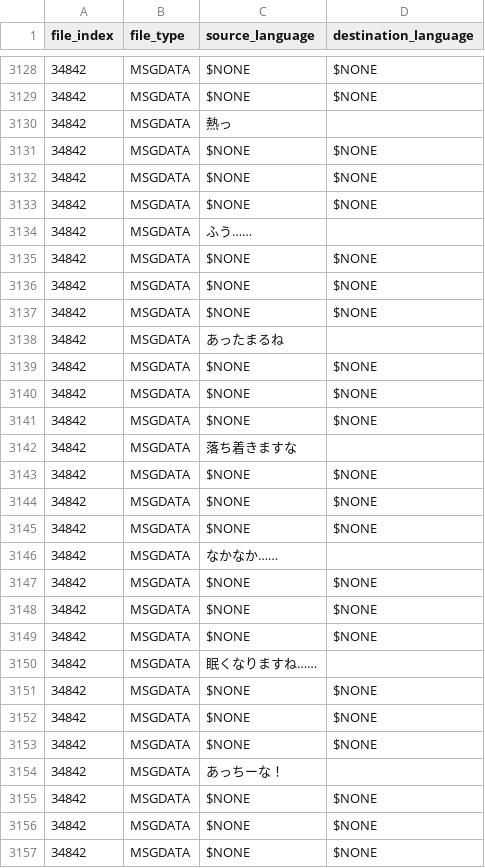
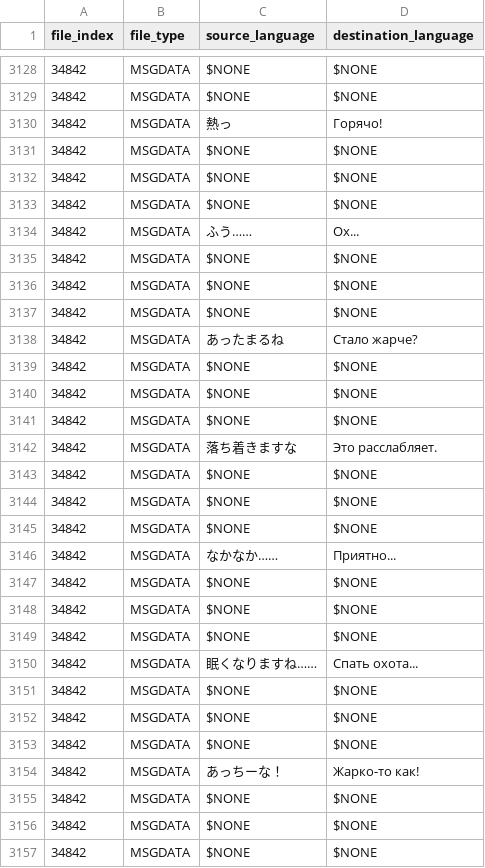
Before and after one commit to usagitoxic/feth-text, a CSV file: dlc.csv, drawn as a sheet; only a part is shown, gaps mark what is left out; the diff covers the shown part only; the diff names each change by its address in the sheet, - before the commit and + after, or states it on an @@ line.

Commit message:
DLC MSGDATA (classroom, chores)

```diff
--- a/dlc.csv
+++ b/dlc.csv
-D3130 (destination_language): (empty)
+D3130 (destination_language): Горячо!
-D3134 (destination_language): (empty)
+D3134 (destination_language): Ох...
-D3138 (destination_language): (empty)
+D3138 (destination_language): Стало жарче?
-D3142 (destination_language): (empty)
+D3142 (destination_language): Это расслабляет.
-D3146 (destination_language): (empty)
+D3146 (destination_language): Приятно...
-D3150 (destination_language): (empty)
+D3150 (destination_language): Спать охота...
-D3154 (destination_language): (empty)
+D3154 (destination_language): Жарко-то как!
```
Also changed, not shown: 69 edited cells elsewhere in this file.
